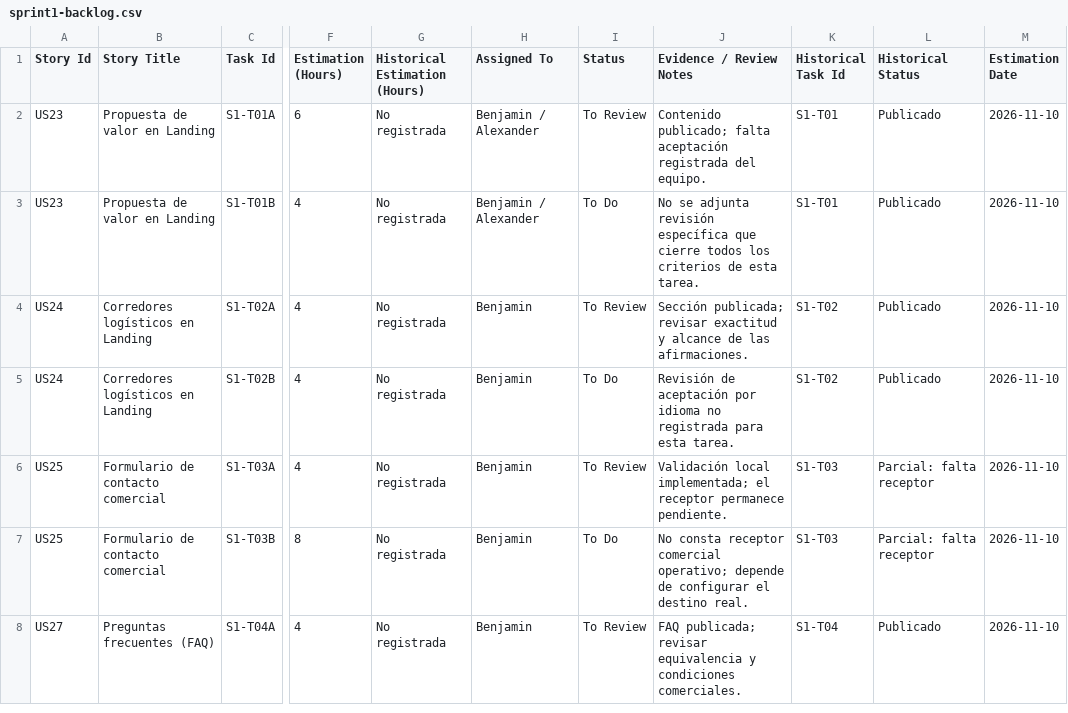
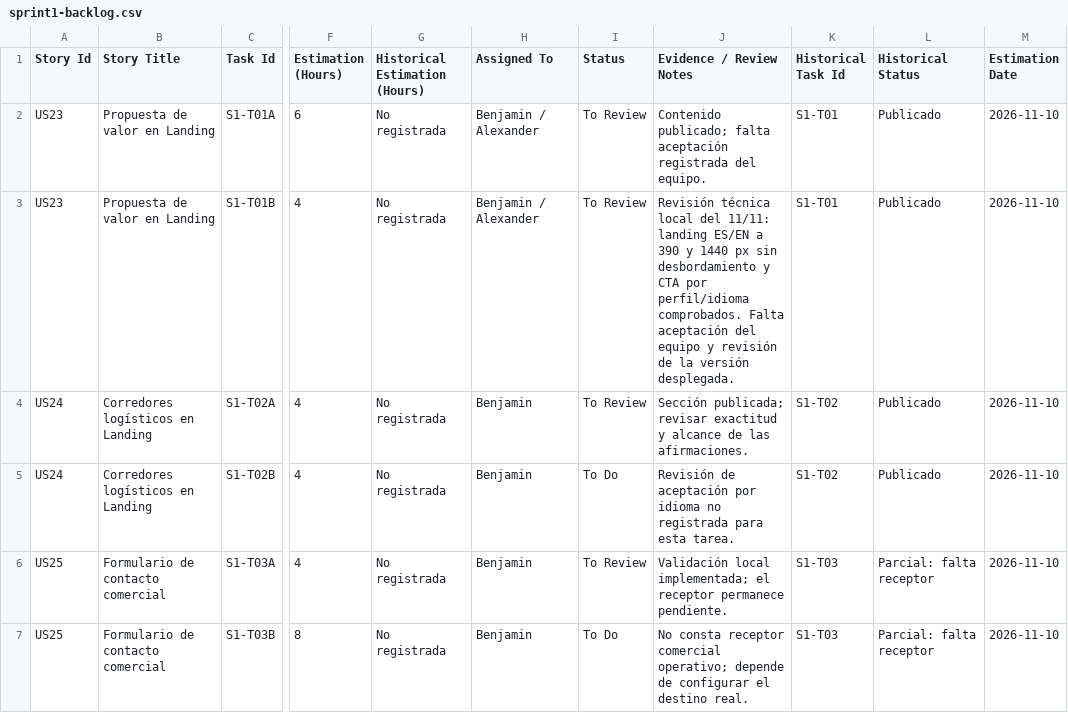
Before and after one commit to upc-pre-202620-1asi0730-8088-FrioTrackk/report-friotrack, a CSV file: assets/annexes/sprint1-backlog.csv, drawn as a sheet; only a part is shown, gaps mark what is left out; the shorter side is filled out with more unchanged rows; the diff names each change by its address in the sheet, - before the commit and + after, or states it on an @@ line.

Commit message:
docs(report): record integrated checks and prepare sprint evidence closure

```diff
--- a/assets/annexes/sprint1-backlog.csv
+++ b/assets/annexes/sprint1-backlog.csv
-I3 (Status): To Do
+I3 (Status): To Review
-J3 (Evidence / Review Notes): No se adjunta revisión específica que cierre todos los criterios de esta tarea.
+J3 (Evidence / Review Notes): Revisión técnica local del 11/11: landing ES/EN a 390 y 1440 px sin desbordamiento y CTA por perfil/idioma comprobados. Falta aceptación del equipo y revisión de la versión desplegada.
```
Also changed, not shown: 22 other files.
